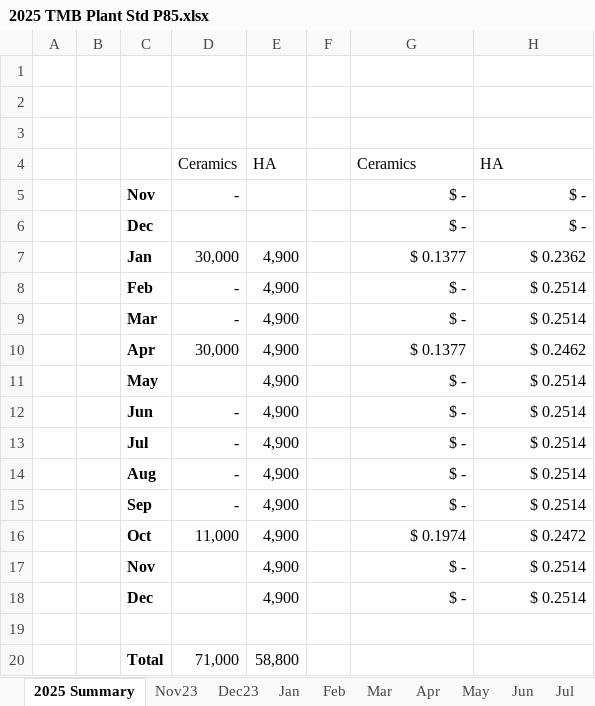
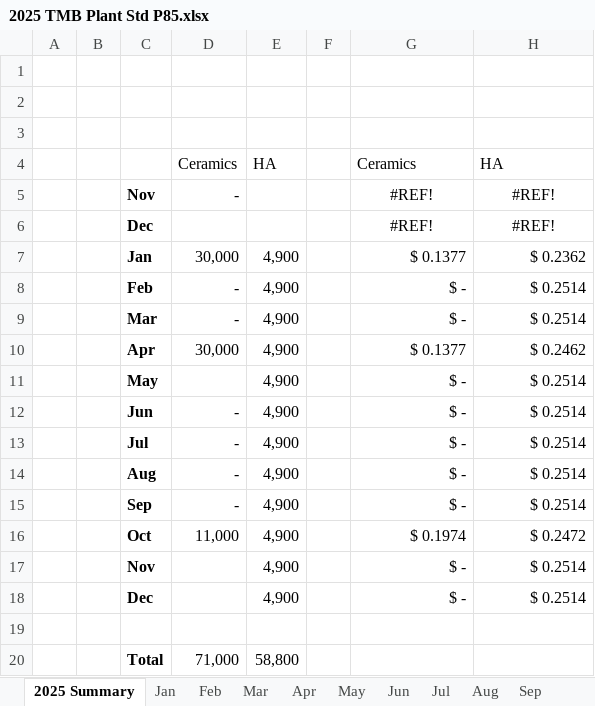
Before and after one commit to jluu1337/plantrates, an Excel workbook: src/2025 Rates/2025 TMB Plant Std P85.xlsx, sheet 2025 Summary, drawn as a sheet; values as stored, in another font and other column widths than the file's, no borders; removed rows and columns are numbered as before the commit, all else as after; the diff names each change by its address in the sheet, - before the commit and + after, or states it on an @@ line.

```diff
--- a/src/2025 Rates/2025 TMB Plant Std P85.xlsx (sheet 2025 Summary)
+++ b/src/2025 Rates/2025 TMB Plant Std P85.xlsx (sheet 2025 Summary)
-sheet tab: Nov23
-sheet tab: Dec23
-G5: $ -
+G5: #REF!
-G5:H5 alignment: right
+G5:H5 alignment: center
-H5: $ -
+H5: #REF!
-row 6:  |  | Dec |  |  |  | $ - | $ -
+row 6:  |  | Dec |  |  |  | #REF! | #REF!
```
Also changed, not shown: charts or pictures, src/2025 Rates/2025 MCI Mfg Std P85.xlsx, src/2025 Rates/2025 New Iberia RC Mfg Std P85.xlsx, 1 other file.
